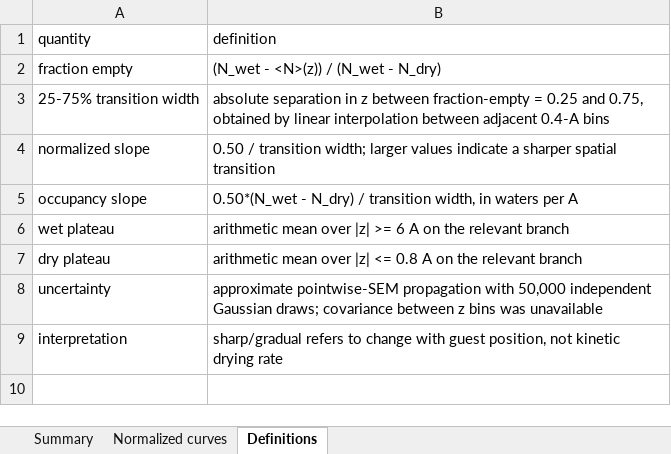
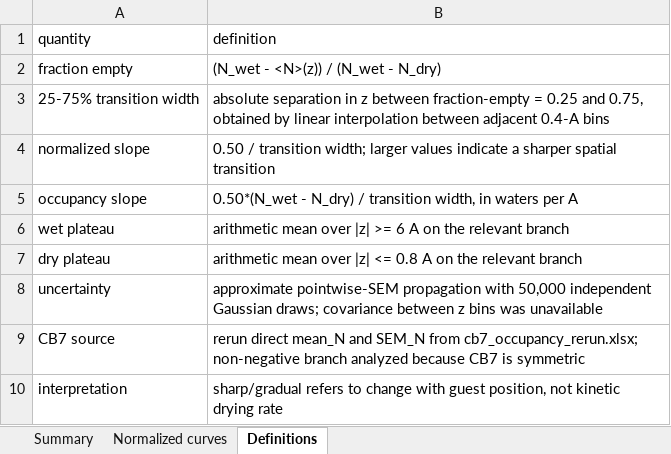
Before and after one commit to jakobschanzer/research-portfolio, an Excel workbook: projects/high-energy-water/data/derived/drying_transition_analysis.xlsx, sheet Definitions, drawn as a sheet; values as stored, in another font and other column widths than the file's, no borders; the diff names each change by its address in the sheet, - before the commit and + after, or states it on an @@ line.

```diff
--- a/projects/high-energy-water/data/derived/drying_transition_analysis.xlsx (sheet Definitions)
+++ b/projects/high-energy-water/data/derived/drying_transition_analysis.xlsx (sheet Definitions)
+row 9: CB7 source | rerun direct mean_N and SEM_N from cb7_occupancy_rerun.xlsx; non-negative branch analyzed because CB7 is symmetric
```
Also changed, not shown: sheet Normalized curves, sheet Summary, projects/high-energy-water/data/derived/occupancy_moments.xlsx, projects/high-energy-water/data/derived/pn_fattail_fits.xlsx, 24 other files.
